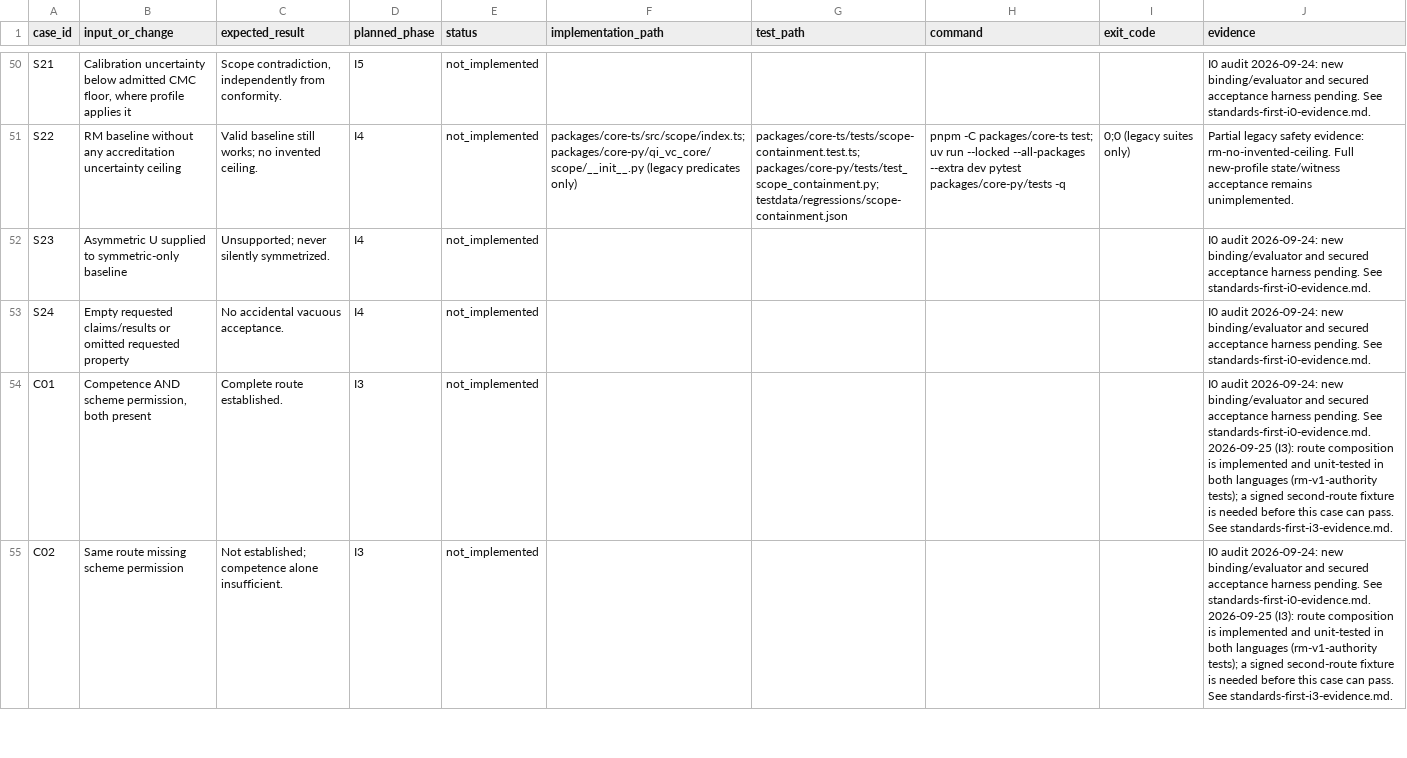
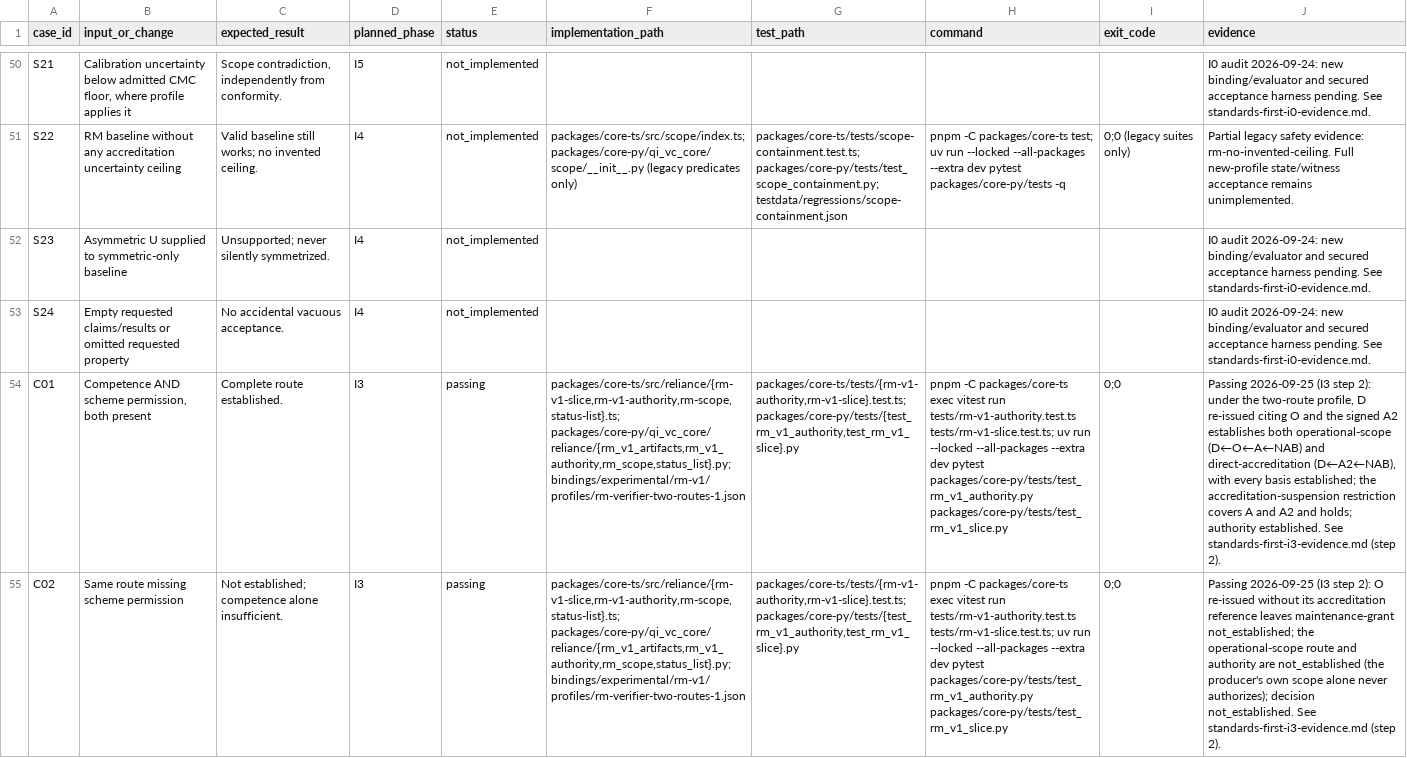
Before and after one commit to monavari/VC4QI, a CSV file: docs/plans/standards-first-acceptance.csv, drawn as a sheet; only a part is shown, gaps mark what is left out; the diff covers the shown part only; the diff names each change by its address in the sheet, - before the commit and + after, or states it on an @@ line.

```diff
--- a/docs/plans/standards-first-acceptance.csv
+++ b/docs/plans/standards-first-acceptance.csv
-E54:E55 (status): not_implemented
+E54:E55 (status): passing
-F54:F55 (implementation_path): (empty)
+F54:F55 (implementation_path): packages/core-ts/src/reliance/{rm-v1-slice,rm-v1-authority,rm-scope,status-list}.ts; packages/core-py/qi_vc_core/reliance/{rm_v1_artifacts,rm_v1_authority,rm_scope,status_list}.py; bindings/experimental/rm-v1/profiles/rm-verifier-two-routes-1.json
-G54:G55 (test_path): (empty)
+G54:G55 (test_path): packages/core-ts/tests/{rm-v1-authority,rm-v1-slice}.test.ts; packages/core-py/tests/{test_rm_v1_authority,test_rm_v1_slice}.py
-H54:H55 (command): (empty)
+H54:H55 (command): pnpm -C packages/core-ts exec vitest run tests/rm-v1-authority.test.ts tests/rm-v1-slice.test.ts; uv run --locked --all-packages --extra dev pytest packages/core-py/tests/test_rm_v1_authority.py packages/core-py/tests/test_rm_v1_slice.py
-I54:I55 (exit_code): (empty)
+I54:I55 (exit_code): 0;0
-J54 (evidence): I0 audit 2026-09-24: new binding/evaluator and secured acceptance harness pending. See standards-first-i0-evidence.md. 2026-09-25 (I3): route composition is implemented and unit-tested in both languages (rm-v1-authority tests); a signed second-route fixture is needed before this case can pass. See standards-first-i3-evidence.md.
+J54 (evidence): Passing 2026-09-25 (I3 step 2): under the two-route profile, D re-issued citing O and the signed A2 establishes both operational-scope (D←O←A←NAB) and direct-accreditation (D←A2←NAB), with every basis established; the accreditation-suspension restriction covers A and A2 and holds; authority established. See standards-first-i3-evidence.md (step 2).
-J55 (evidence): I0 audit 2026-09-24: new binding/evaluator and secured acceptance harness pending. See standards-first-i0-evidence.md. 2026-09-25 (I3): route composition is implemented and unit-tested in both languages (rm-v1-authority tests); a signed second-route fixture is needed before this case can pass. See standards-first-i3-evidence.md.
+J55 (evidence): Passing 2026-09-25 (I3 step 2): O re-issued without its accreditation reference leaves maintenance-grant not_established; the operational-scope route and authority are not_established (the producer's own scope alone never authorizes); decision not_established. See standards-first-i3-evidence.md (step 2).
```
Also changed, not shown: 30 edited cells elsewhere in this file, 42 other files.
